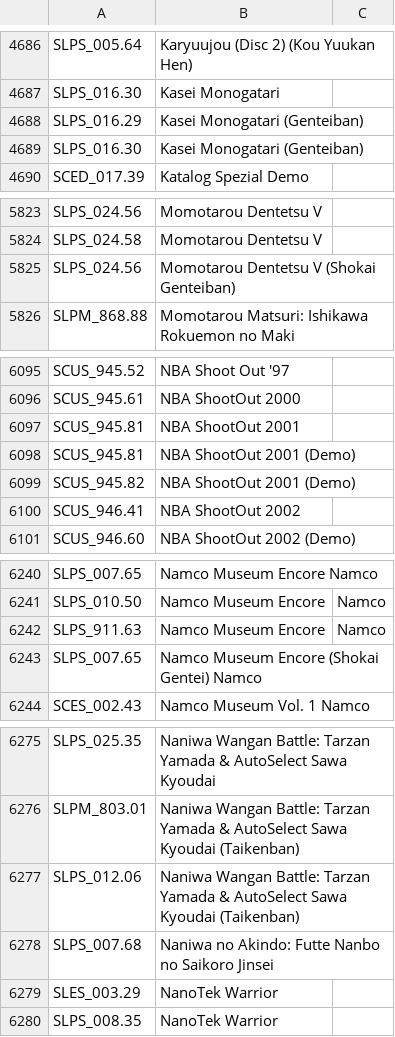
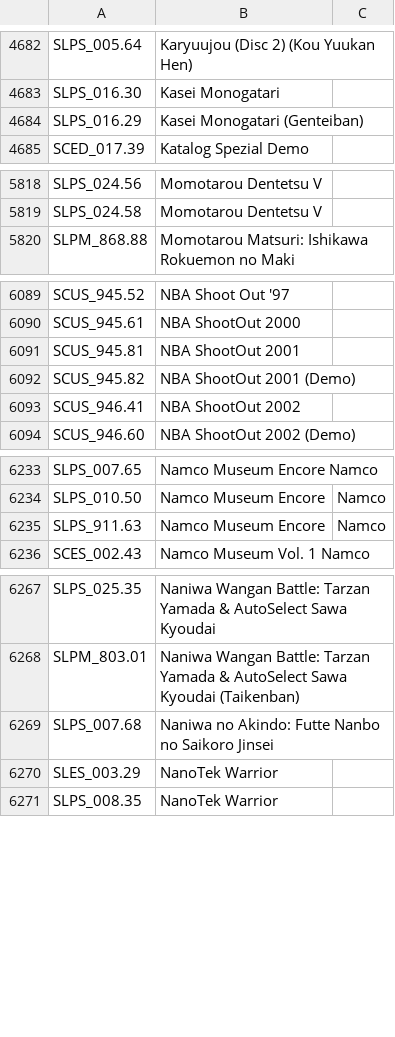
Before and after one commit to ahmedmoselhi/PSBBN-Definitive-English-Patch, a CSV file: helper/TitlesDB_PS1_English.csv, drawn as a sheet; only a part is shown, gaps mark what is left out; the diff covers the shown part only.

```diff
--- a/helper/TitlesDB_PS1_English.csv
+++ b/helper/TitlesDB_PS1_English.csv
@@ -4688,3 +4684,2 @@ SLPS_016.30|Kasei Monogatari|
 SLPS_016.29|Kasei Monogatari (Genteiban)|
-SLPS_016.30|Kasei Monogatari (Genteiban)|
 SCED_017.39|Katalog Spezial Demo|
@@ -5824,3 +5819,2 @@ SLPS_024.56|Momotarou Dentetsu V|
 SLPS_024.58|Momotarou Dentetsu V|
-SLPS_024.56|Momotarou Dentetsu V (Shokai Genteiban)|
 SLPM_868.88|Momotarou Matsuri: Ishikawa Rokuemon no Maki|
@@ -6097,3 +6091,2 @@ SCUS_945.61|NBA ShootOut 2000|
 SCUS_945.81|NBA ShootOut 2001|
-SCUS_945.81|NBA ShootOut 2001 (Demo)|
 SCUS_945.82|NBA ShootOut 2001 (Demo)|
@@ -6242,3 +6235,2 @@ SLPS_010.50|Namco Museum Encore|Namco
 SLPS_911.63|Namco Museum Encore|Namco
-SLPS_007.65|Namco Museum Encore (Shokai Gentei) Namco|
 SCES_002.43|Namco Museum Vol. 1 Namco|
@@ -6276,3 +6268,2 @@ SLPS_025.35|Naniwa Wangan Battle: Tarzan Yamada & AutoSelect Sawa Kyoudai|
 SLPM_803.01|Naniwa Wangan Battle: Tarzan Yamada & AutoSelect Sawa Kyoudai (Taikenban)|
-SLPS_012.06|Naniwa Wangan Battle: Tarzan Yamada & AutoSelect Sawa Kyoudai (Taikenban)|
 SLPS_007.68|Naniwa no Akindo: Futte Nanbo no Saikoro Jinsei|
```
Also changed, not shown: 12 removed rows elsewhere in this file, helper/ArtDB.csv, helper/TitlesDB_PS2_English.csv.
